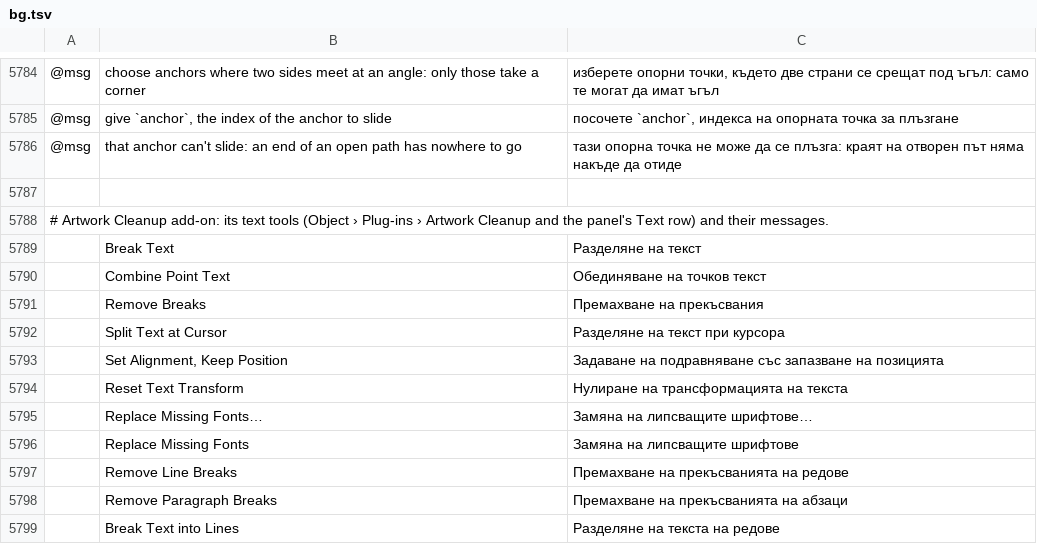
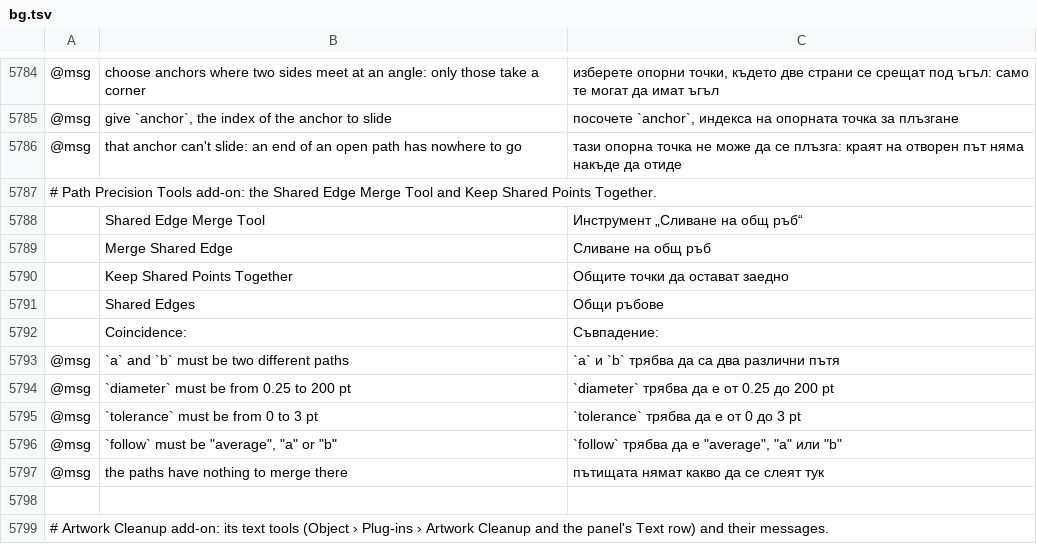
Before and after one commit to B-EtterDigital/C0vectorcraft, a TSV file: crates/ui-egui/src/i18n/bg.tsv, drawn as a sheet; only a part is shown, gaps mark what is left out; the shorter side is filled out with more unchanged rows; the diff names each change by its address in the sheet, - before the commit and + after, or states it on an @@ line.

```diff
--- a/crates/ui-egui/src/i18n/bg.tsv
+++ b/crates/ui-egui/src/i18n/bg.tsv
+row 5787: # Path Precision Tools add-on: the Shared Edge Merge Tool and Keep Shared Points Together.
+row 5788:  | Shared Edge Merge Tool | Инструмент „Сливане на общ ръб“
+row 5789:  | Merge Shared Edge | Сливане на общ ръб
+row 5790:  | Keep Shared Points Together | Общите точки да остават заедно
+row 5791:  | Shared Edges | Общи ръбове
+row 5792:  | Coincidence: | Съвпадение:
+row 5793: @msg | `a` and `b` must be two different paths | `a` и `b` трябва да са два различни пътя
+row 5794: @msg | `diameter` must be from 0.25 to 200 pt | `diameter` трябва да е от 0.25 до 200 pt
+row 5795: @msg | `tolerance` must be from 0 to 3 pt | `tolerance` трябва да е от 0 до 3 pt
+row 5796: @msg | `follow` must be "average", "a" or "b" | `follow` трябва да е "average", "a" или "b"
+row 5797: @msg | the paths have nothing to merge there | пътищата нямат какво да се слеят тук
```
Also changed, not shown: crates/ui-egui/src/i18n/el.tsv, crates/ui-egui/src/i18n/ja.tsv, 50 other files.
